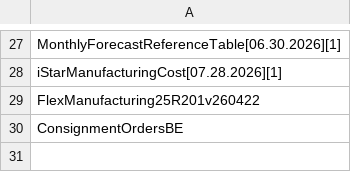
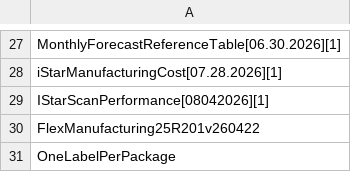
Before and after one commit to omnidox/Acumatica_Customizations_and_Packages, a CSV file: Current_Customizations/Customization_Export_Script/CustomizationProjects.csv, drawn as a sheet; only a part is shown, gaps mark what is left out; addresses are those after the commit; the diff names each change by its address in the sheet, - before the commit and + after, or states it on an @@ line.

Commit message:
Finalize scan optimization research
Update the Acumatica speed-up report with the final decision to keep the safer Version 1 request-cache invalidation design after conditional one-load reuse showed no meaningful scan-time improvement. The report now records the concluded profiling results, deployment guidance, and optimization closeout steps. Also refresh the customization export project list, replacing the package entry and adding the latest scan-performance project, and ignore the new dated export folder.

```diff
--- a/Current_Customizations/Customization_Export_Script/CustomizationProjects.csv
+++ b/Current_Customizations/Customization_Export_Script/CustomizationProjects.csv
+row 29: IStarScanPerformance[08042026][1]
-A31: ConsignmentOrdersBE
+A31: OneLabelPerPackage
```
Also changed, not shown: 2 other files.
